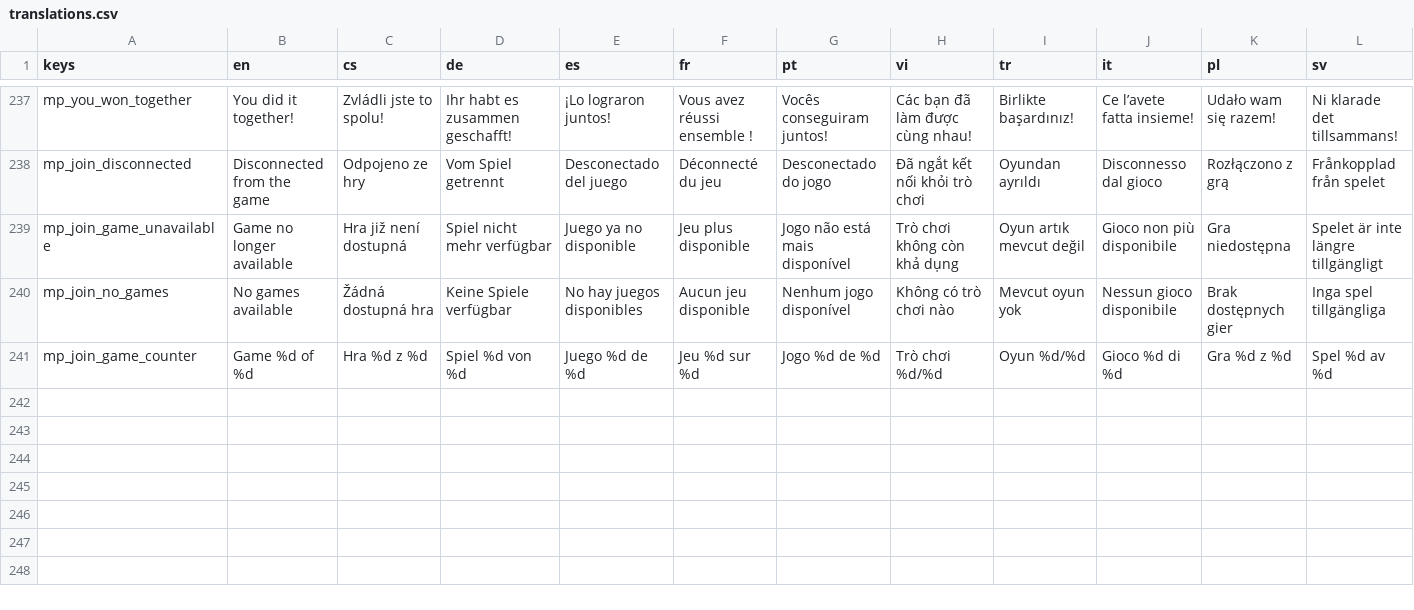
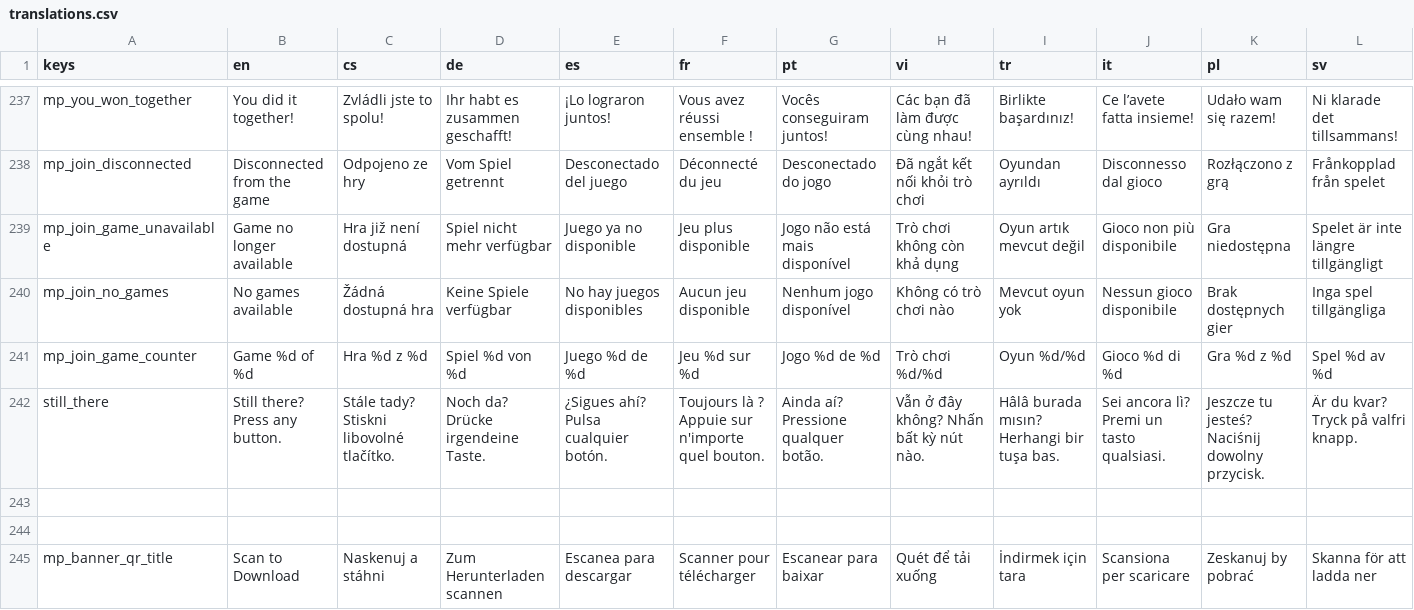
Before and after one commit to hausie007/LearingTVMaze, a CSV file: data/translations.csv, drawn as a sheet; only a part is shown, gaps mark what is left out; rows hold the shown columns only; the diff names each change by its address in the sheet, - before the commit and + after, or states it on an @@ line.

```diff
--- a/data/translations.csv
+++ b/data/translations.csv
+row 242: still_there | Still there? Press any button. | Stále tady? Stiskni libovolné tlačítko. | Noch da? Drücke irgendeine Taste. | ¿Sigues ahí? Pulsa cualquier botón. | Toujours là ? Appuie sur n'importe quel bouton. | Ainda aí? Pressione qualquer botão. | Vẫn ở đây không? Nhấn bất kỳ nút nào. | Hâlâ burada mısın? Herhangi bir tuşa bas. | Sei ancora lì? Premi un tasto qualsiasi. | Jeszcze tu jesteś? Naciśnij dowolny przycisk. | Är du kvar? Tryck på valfri knapp.
+row 243: (empty)
+row 244: (empty)
+row 245: mp_banner_qr_title | Scan to Download | Naskenuj a stáhni | Zum Herunterladen scannen | Escanea para descargar | Scanner pour télécharger | Escanear para baixar | Quét để tải xuống | İndirmek için tara | Scansiona per scaricare | Zeskanuj by pobrać | Skanna för att ladda ner
```
Also changed, not shown: 32 other files.
